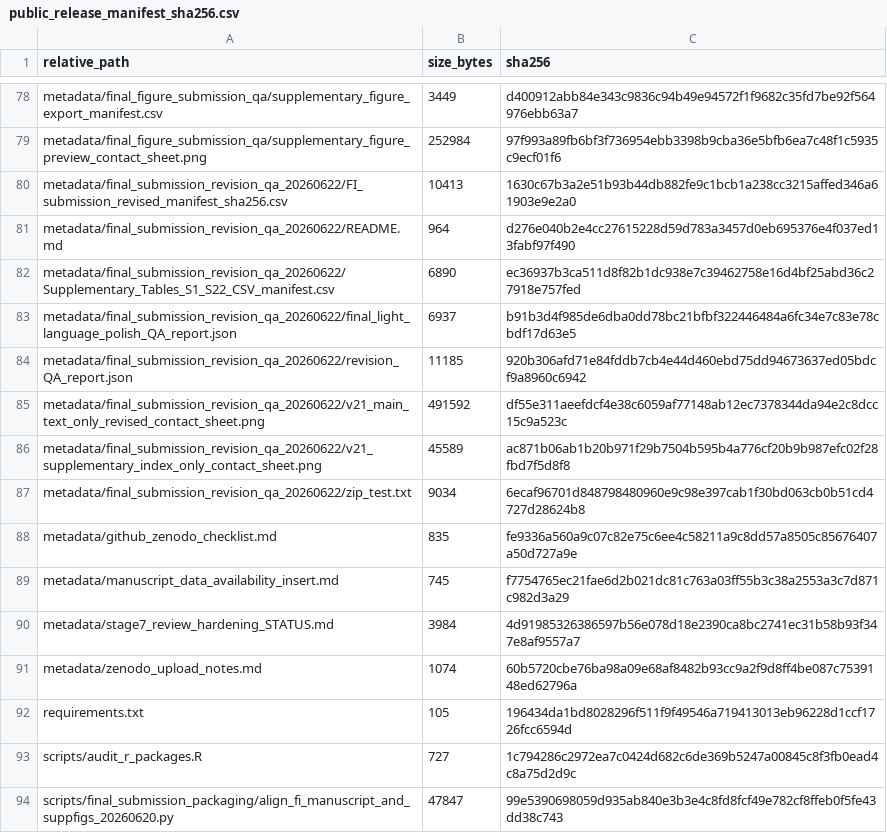
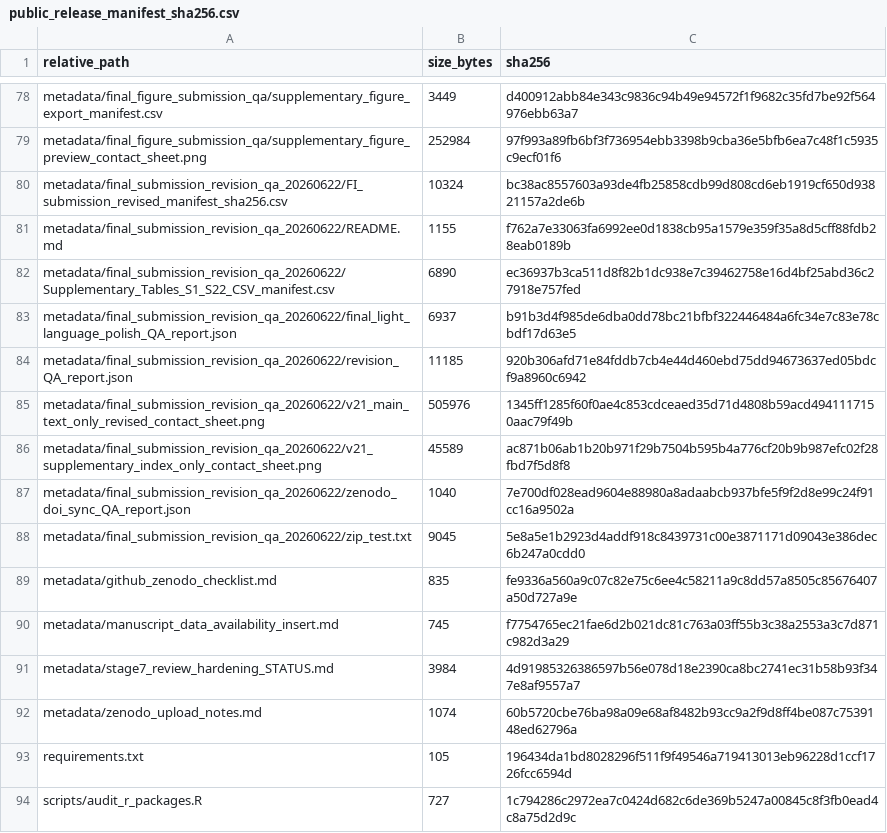
Before and after one commit to LiXinzhuo0425/sepsis-multiscale-immune-decoupling, a CSV file: metadata/public_release_manifest_sha256.csv, drawn as a sheet; only a part is shown, gaps mark what is left out; the shorter side is filled out with more unchanged rows.

Commit message:
Sync final DOI QA checksums

```diff
--- a/metadata/public_release_manifest_sha256.csv
+++ b/metadata/public_release_manifest_sha256.csv
@@ -79,4 +79,4 @@ metadata/final_figure_submission_qa/supplementary_figure_export_manifest.csv,344
 metadata/final_figure_submission_qa/supplementary_figure_preview_contact_sheet.png,252984,97f993a89fb6bf3f736954ebb3398b9cba36e5bfb6ea7c48f1c5935c9ecf01f6
-metadata/final_submission_revision_qa_20260622/FI_submission_revised_manifest_sha256.csv,10413,1630c67b3a2e51b93b44db882fe9c1bcb1a238cc3215affed346a61903e9e2a0
-metadata/final_submission_revision_qa_20260622/README.md,964,d276e040b2e4cc27615228d59d783a3457d0eb695376e4f037ed13fabf97f490
+metadata/final_submission_revision_qa_20260622/FI_submission_revised_manifest_sha256.csv,10324,bc38ac8557603a93de4fb25858cdb99d808cd6eb1919cf650d93821157a2de6b
+metadata/final_submission_revision_qa_20260622/README.md,1155,f762a7e33063fa6992ee0d1838cb95a1579e359f35a8d5cff88fdb28eab0189b
 metadata/final_submission_revision_qa_20260622/Supplementary_Tables_S1_S22_CSV_manifest.csv,6890,ec36937b3ca511d8f82b1dc938e7c39462758e16d4bf25abd36c27918e757fed
@@ -84,5 +84,6 @@ metadata/final_submission_revision_qa_20260622/final_light_language_polish_QA_re
 metadata/final_submission_revision_qa_20260622/revision_QA_report.json,11185,920b306afd71e84fddb7cb4e44d460ebd75dd94673637ed05bdcf9a8960c6942
-metadata/final_submission_revision_qa_20260622/v21_main_text_only_revised_contact_sheet.png,491592,df55e311aeefdcf4e38c6059af77148ab12ec7378344da94e2c8dcc15c9a523c
+metadata/final_submission_revision_qa_20260622/v21_main_text_only_revised_contact_sheet.png,505976,1345ff1285f60f0ae4c853cdceaed35d71d4808b59acd4941117150aac79f49b
 metadata/final_submission_revision_qa_20260622/v21_supplementary_index_only_contact_sheet.png,45589,ac871b06ab1b20b971f29b7504b595b4a776cf20b9b987efc02f28fbd7f5d8f8
-metadata/final_submission_revision_qa_20260622/zip_test.txt,9034,6ecaf96701d848798480960e9c98e397cab1f30bd063cb0b51cd4727d28624b8
+metadata/final_submission_revision_qa_20260622/zenodo_doi_sync_QA_report.json,1040,7e700df028ead9604e88980a8adaabcb937bfe5f9f2d8e99c24f91cc16a9502a
+metadata/final_submission_revision_qa_20260622/zip_test.txt,9045,5e8a5e1b2923d4addf918c8439731c00e3871171d09043e386dec6b247a0cdd0
 metadata/github_zenodo_checklist.md,835,fe9336a560a9c07c82e75c6ee4c58211a9c8dd57a8505c85676407a50d727a9e
```
Also changed, not shown: metadata/final_submission_revision_qa_20260622/FI_submission_revised_manifest_sha256.csv, 6 other files.
